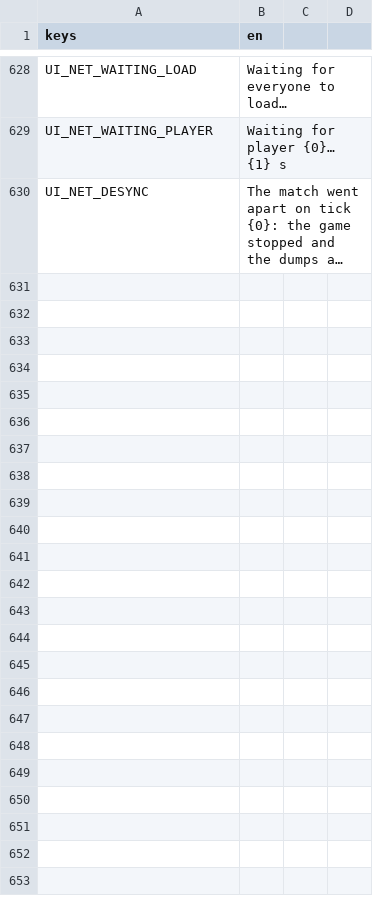
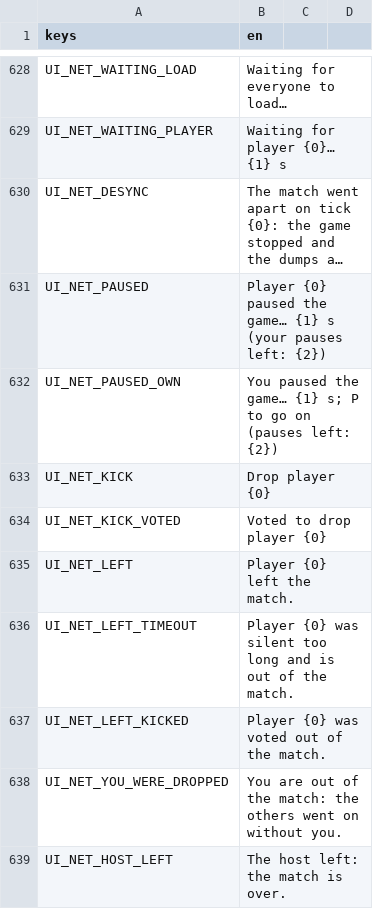
Before and after one commit to MidoMiddle/Red-Alert-2-godot-muiltiplayer-not-original, a CSV file: game/localization/en.csv, drawn as a sheet; only a part is shown, gaps mark what is left out; long unchanged cells end in …; the diff names each change by its address in the sheet, - before the commit and + after, or states it on an @@ line.

```diff
--- a/game/localization/en.csv
+++ b/game/localization/en.csv
+row 631: UI_NET_PAUSED | Player {0} paused the game… {1} s (your pauses left: {2})
+row 632: UI_NET_PAUSED_OWN | You paused the game… {1} s; P to go on (pauses left: {2})
+row 633: UI_NET_KICK | Drop player {0}
+row 634: UI_NET_KICK_VOTED | Voted to drop player {0}
+row 635: UI_NET_LEFT | Player {0} left the match.
+row 636: UI_NET_LEFT_TIMEOUT | Player {0} was silent too long and is out of the match.
+row 637: UI_NET_LEFT_KICKED | Player {0} was voted out of the match.
+row 638: UI_NET_YOU_WERE_DROPPED | You are out of the match: the others went on without you.
+row 639: UI_NET_HOST_LEFT | The host left: the match is over.
```
Also changed, not shown: 29 other files.
